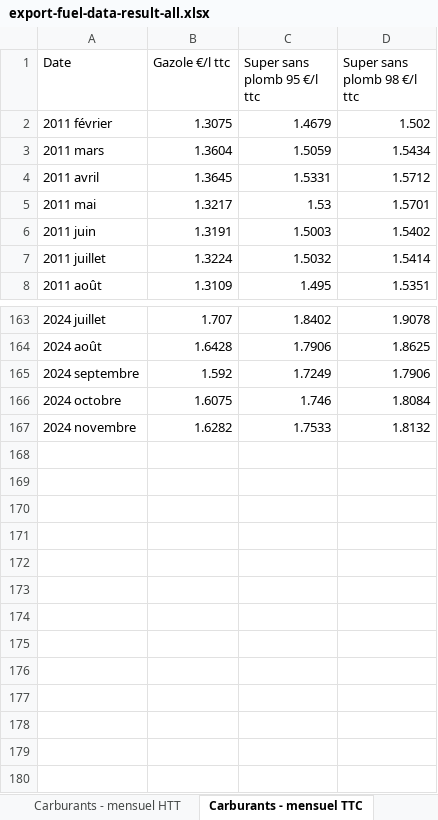
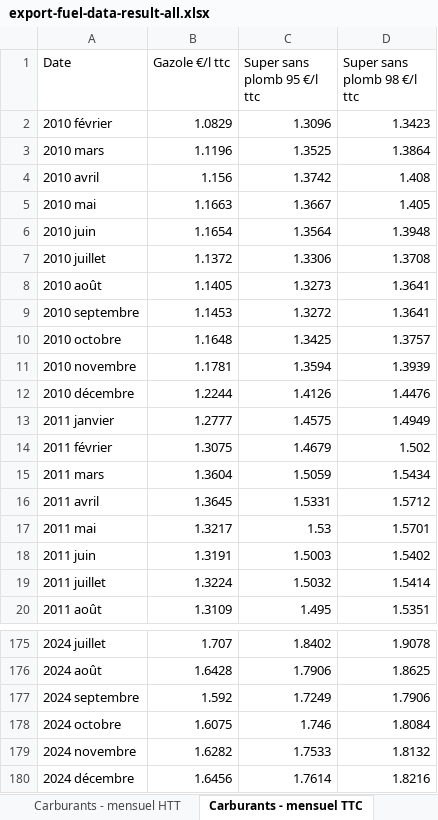
Before and after one commit to MathisMallet/Model_elec_car_Fr, an Excel workbook: export-fuel-data-result-all.xlsx, sheet Carburants - mensuel TTC, drawn as a sheet; only a part is shown, gaps mark what is left out; values as stored, in another font and other column widths than the file's, no borders; the diff names each change by its address in the sheet, - before the commit and + after, or states it on an @@ line.

```diff
--- a/export-fuel-data-result-all.xlsx (sheet Carburants - mensuel TTC)
+++ b/export-fuel-data-result-all.xlsx (sheet Carburants - mensuel TTC)
+row 2: 2010 février | 1.0829 | 1.3096 | 1.3423
+row 3: 2010 mars | 1.1196 | 1.3525 | 1.3864
+row 4: 2010 avril | 1.156 | 1.3742 | 1.408
+row 5: 2010 mai | 1.1663 | 1.3667 | 1.405
+row 6: 2010 juin | 1.1654 | 1.3564 | 1.3948
+row 7: 2010 juillet | 1.1372 | 1.3306 | 1.3708
+row 8: 2010 août | 1.1405 | 1.3273 | 1.3641
+row 9: 2010 septembre | 1.1453 | 1.3272 | 1.3641
+row 10: 2010 octobre | 1.1648 | 1.3425 | 1.3757
+row 11: 2010 novembre | 1.1781 | 1.3594 | 1.3939
+row 12: 2010 décembre | 1.2244 | 1.4126 | 1.4476
+row 13: 2011 janvier | 1.2777 | 1.4575 | 1.4949
+row 180: 2024 décembre | 1.6456 | 1.7614 | 1.8216
```
Also changed, not shown: sheet Carburants - hebdo TTC, sheet Carburants - hebdo HTT, sheet Carburants - mensuel HTT, sheet Carburants - semestriel HTT, sheet Carburants - semestriel TTC, sheet Carburants - annuel HTT, 1 more sheet.
